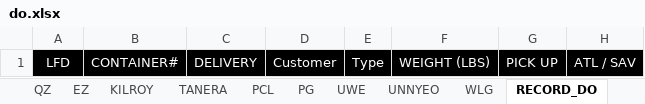
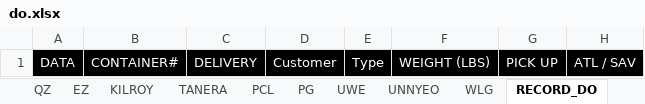
Before and after one commit to sampeng0876/Team-Collaboration, an Excel workbook: do.xlsx, sheet RECORD_DO, drawn as a sheet; values as stored, in another font and other column widths than the file's, no borders; the diff names each change by its address in the sheet, - before the commit and + after, or states it on an @@ line.

```diff
--- a/do.xlsx (sheet RECORD_DO)
+++ b/do.xlsx (sheet RECORD_DO)
-A1: LFD
+A1: DATA
```
Also changed, not shown: sheet SMART, sheet QZ, sheet EZ, sheet PG, sheet UWE, sheet PCL, 1 more sheet, 1 other file.
